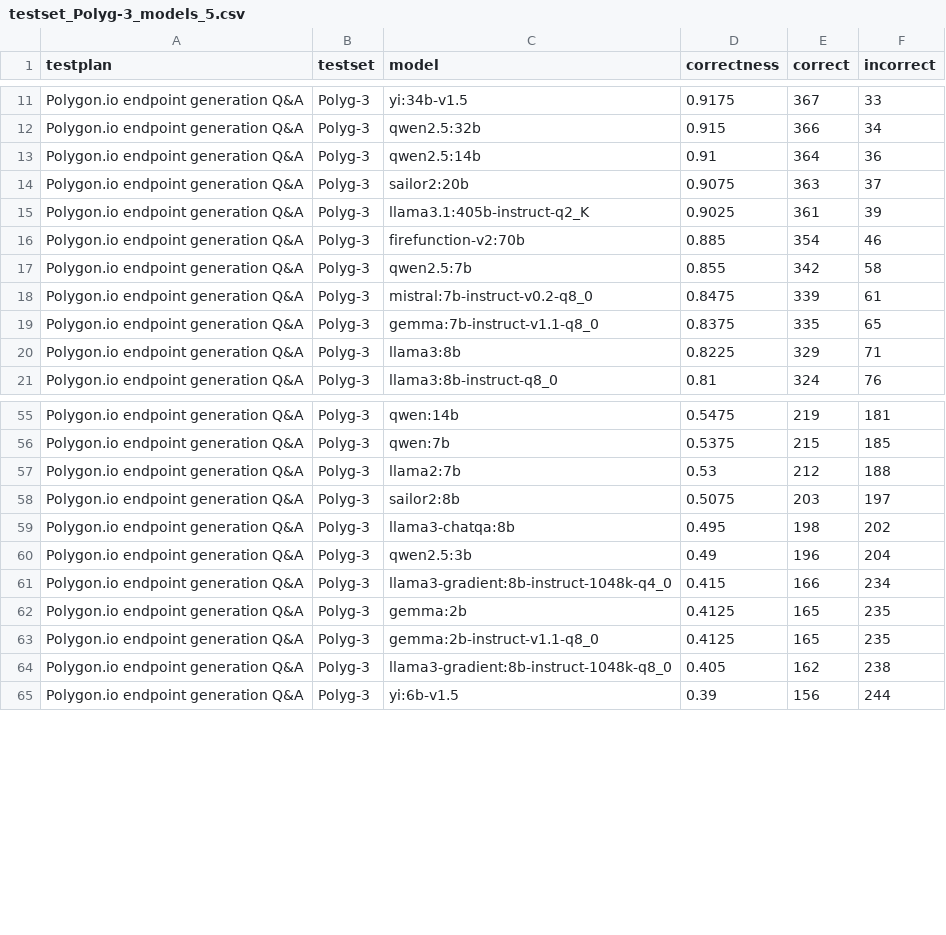
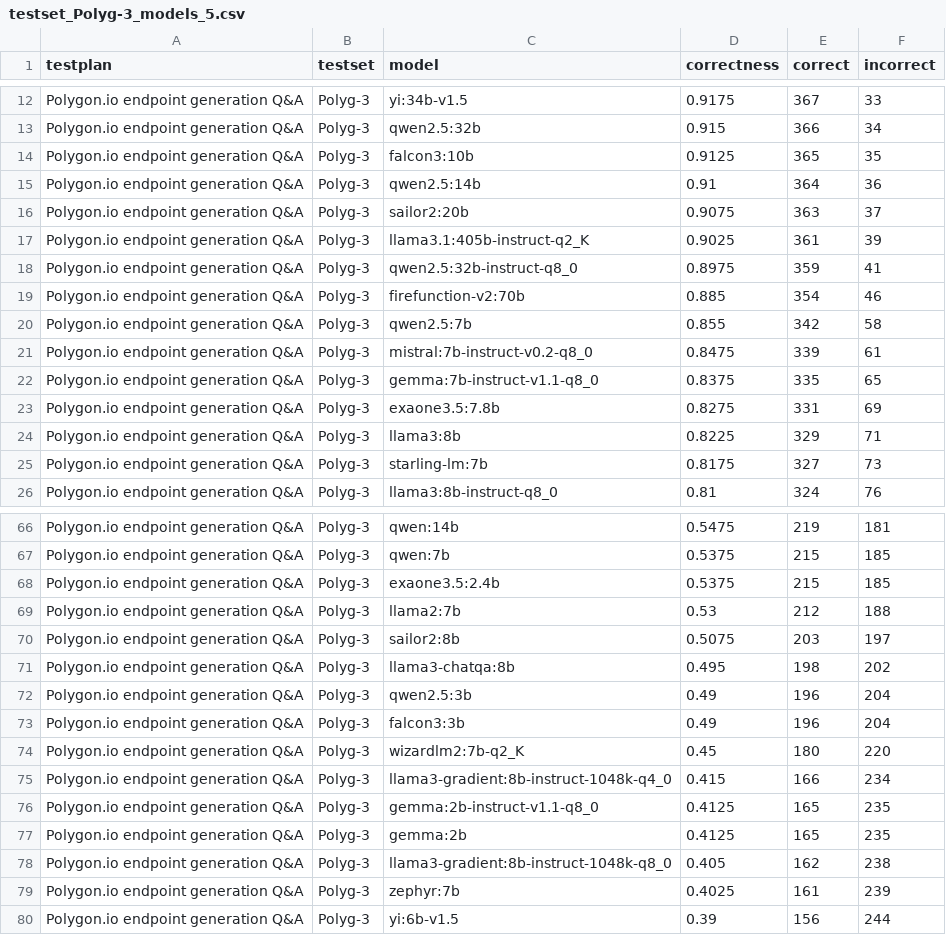
Before and after one commit to alvincho/osmb, a CSV file: data/testsets/testset_Polyg-3_models_5.csv, drawn as a sheet; only a part is shown, gaps mark what is left out; the diff covers the shown part only.

```diff
--- a/data/testsets/testset_Polyg-3_models_5.csv
+++ b/data/testsets/testset_Polyg-3_models_5.csv
@@ -12,2 +13,3 @@ Polygon.io endpoint generation Q&A,Polyg-3,yi:34b-v1.5,0.9175,367,33
 Polygon.io endpoint generation Q&A,Polyg-3,qwen2.5:32b,0.915,366,34
+Polygon.io endpoint generation Q&A,Polyg-3,falcon3:10b,0.9125,365,35
 Polygon.io endpoint generation Q&A,Polyg-3,qwen2.5:14b,0.91,364,36
@@ -15,2 +17,3 @@ Polygon.io endpoint generation Q&A,Polyg-3,sailor2:20b,0.9075,363,37
 Polygon.io endpoint generation Q&A,Polyg-3,llama3.1:405b-instruct-q2_K,0.9025,361,39
+Polygon.io endpoint generation Q&A,Polyg-3,qwen2.5:32b-instruct-q8_0,0.8975,359,41
 Polygon.io endpoint generation Q&A,Polyg-3,firefunction-v2:70b,0.885,354,46
@@ -19,3 +22,5 @@ Polygon.io endpoint generation Q&A,Polyg-3,mistral:7b-instruct-v0.2-q8_0,0.8475,
 Polygon.io endpoint generation Q&A,Polyg-3,gemma:7b-instruct-v1.1-q8_0,0.8375,335,65
+Polygon.io endpoint generation Q&A,Polyg-3,exaone3.5:7.8b,0.8275,331,69
 Polygon.io endpoint generation Q&A,Polyg-3,llama3:8b,0.8225,329,71
+Polygon.io endpoint generation Q&A,Polyg-3,starling-lm:7b,0.8175,327,73
 Polygon.io endpoint generation Q&A,Polyg-3,llama3:8b-instruct-q8_0,0.81,324,76
@@ -56,2 +67,3 @@ Polygon.io endpoint generation Q&A,Polyg-3,qwen:14b,0.5475,219,181
 Polygon.io endpoint generation Q&A,Polyg-3,qwen:7b,0.5375,215,185
+Polygon.io endpoint generation Q&A,Polyg-3,exaone3.5:2.4b,0.5375,215,185
 Polygon.io endpoint generation Q&A,Polyg-3,llama2:7b,0.53,212,188
@@ -60,6 +72,9 @@ Polygon.io endpoint generation Q&A,Polyg-3,llama3-chatqa:8b,0.495,198,202
 Polygon.io endpoint generation Q&A,Polyg-3,qwen2.5:3b,0.49,196,204
+Polygon.io endpoint generation Q&A,Polyg-3,falcon3:3b,0.49,196,204
+Polygon.io endpoint generation Q&A,Polyg-3,wizardlm2:7b-q2_K,0.45,180,220
 Polygon.io endpoint generation Q&A,Polyg-3,llama3-gradient:8b-instruct-1048k-q4_0,0.415,166,234
+Polygon.io endpoint generation Q&A,Polyg-3,gemma:2b-instruct-v1.1-q8_0,0.4125,165,235
 Polygon.io endpoint generation Q&A,Polyg-3,gemma:2b,0.4125,165,235
-Polygon.io endpoint generation Q&A,Polyg-3,gemma:2b-instruct-v1.1-q8_0,0.4125,165,235
 Polygon.io endpoint generation Q&A,Polyg-3,llama3-gradient:8b-instruct-1048k-q8_0,0.405,162,238
+Polygon.io endpoint generation Q&A,Polyg-3,zephyr:7b,0.4025,161,239
 Polygon.io endpoint generation Q&A,Polyg-3,yi:6b-v1.5,0.39,156,244
```
Also changed, not shown: 7 added rows and 5 moved rows elsewhere in this file, data/testsets/testset_FinQA-3_models_5.csv, data/testsets/testset_Transcript-1_models_5.csv.
